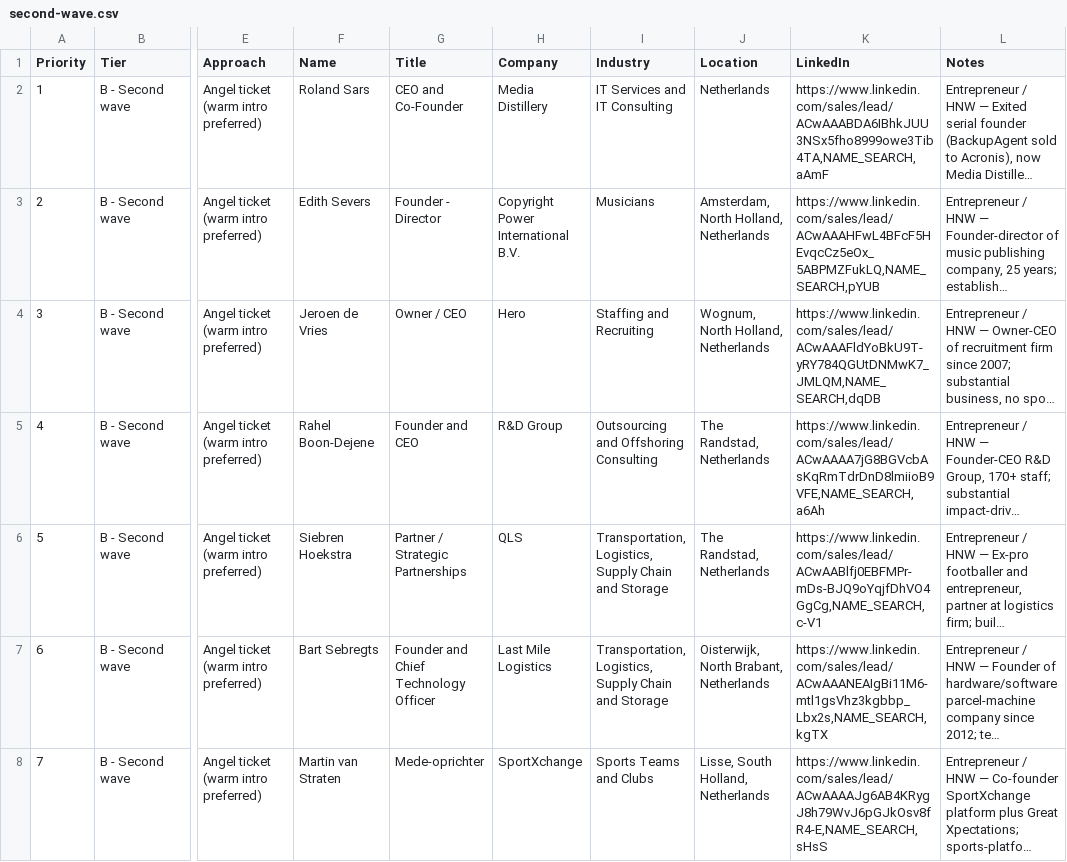
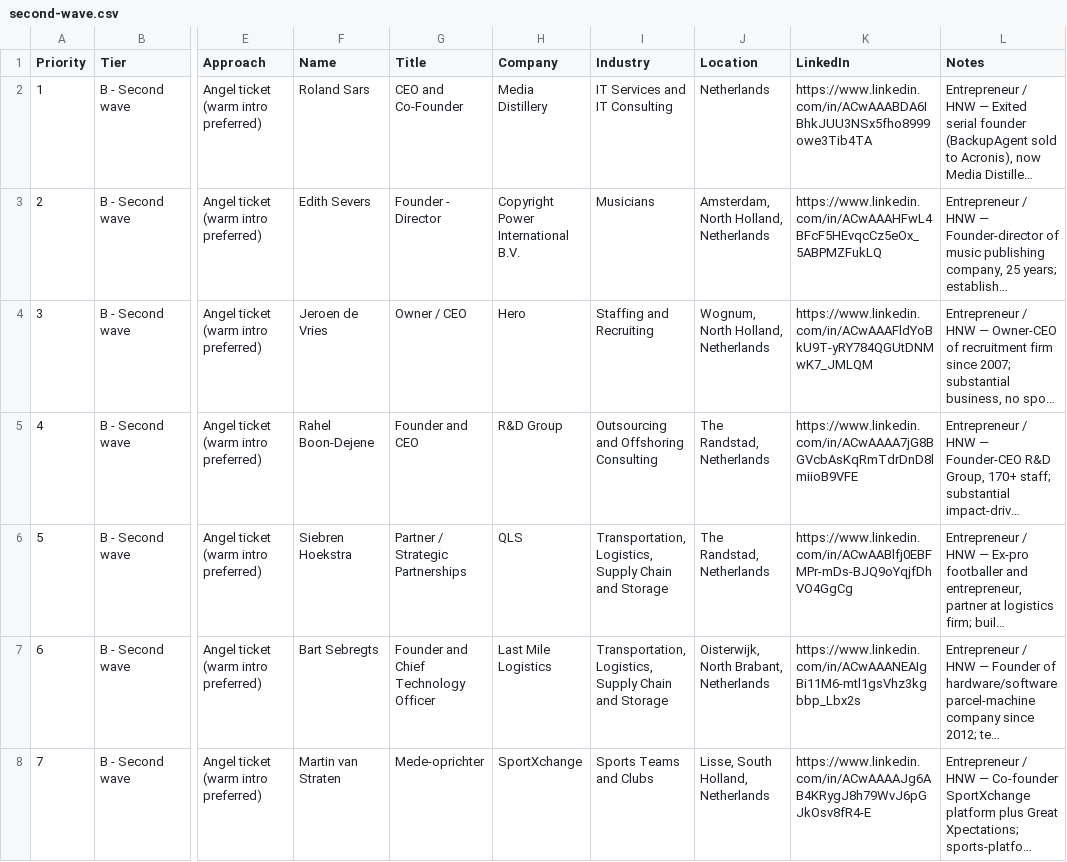
Before and after one commit to sem-moreau/swipe-review-csv, a CSV file: public/lists/padelplay/second-wave.csv, drawn as a sheet; only a part is shown, gaps mark what is left out; long unchanged cells end in …; the diff covers the shown part only; the diff names each change by its address in the sheet, - before the commit and + after, or states it on an @@ line.

```diff
--- a/public/lists/padelplay/second-wave.csv
+++ b/public/lists/padelplay/second-wave.csv
-K2 (LinkedIn): https://www.linkedin.com/sales/lead/ACwAAABDA6IBhkJUU3NSx5fho8999owe3Tib4TA,NAME_SEARCH,aAmF
+K2 (LinkedIn): https://www.linkedin.com/in/ACwAAABDA6IBhkJUU3NSx5fho8999owe3Tib4TA
-K3 (LinkedIn): https://www.linkedin.com/sales/lead/ACwAAAHFwL4BFcF5HEvqcCz5eOx_5ABPMZFukLQ,NAME_SEARCH,pYUB
+K3 (LinkedIn): https://www.linkedin.com/in/ACwAAAHFwL4BFcF5HEvqcCz5eOx_5ABPMZFukLQ
-K4 (LinkedIn): https://www.linkedin.com/sales/lead/ACwAAAFldYoBkU9T-yRY784QGUtDNMwK7_JMLQM,NAME_SEARCH,dqDB
+K4 (LinkedIn): https://www.linkedin.com/in/ACwAAAFldYoBkU9T-yRY784QGUtDNMwK7_JMLQM
-K5 (LinkedIn): https://www.linkedin.com/sales/lead/ACwAAAA7jG8BGVcbAsKqRmTdrDnD8lmiioB9VFE,NAME_SEARCH,a6Ah
+K5 (LinkedIn): https://www.linkedin.com/in/ACwAAAA7jG8BGVcbAsKqRmTdrDnD8lmiioB9VFE
-K6 (LinkedIn): https://www.linkedin.com/sales/lead/ACwAABlfj0EBFMPr-mDs-BJQ9oYqjfDhVO4GgCg,NAME_SEARCH,c-V1
+K6 (LinkedIn): https://www.linkedin.com/in/ACwAABlfj0EBFMPr-mDs-BJQ9oYqjfDhVO4GgCg
-K7 (LinkedIn): https://www.linkedin.com/sales/lead/ACwAAANEAIgBi11M6-mtl1gsVhz3kgbbp_Lbx2s,NAME_SEARCH,kgTX
+K7 (LinkedIn): https://www.linkedin.com/in/ACwAAANEAIgBi11M6-mtl1gsVhz3kgbbp_Lbx2s
-K8 (LinkedIn): https://www.linkedin.com/sales/lead/ACwAAAAJg6AB4KRygJ8h79WvJ6pGJkOsv8fR4-E,NAME_SEARCH,sHsS
+K8 (LinkedIn): https://www.linkedin.com/in/ACwAAAAJg6AB4KRygJ8h79WvJ6pGJkOsv8fR4-E
```
Also changed, not shown: 117 edited cells elsewhere in this file, public/lists/padelplay/pitch-first.csv, 3 other files.
